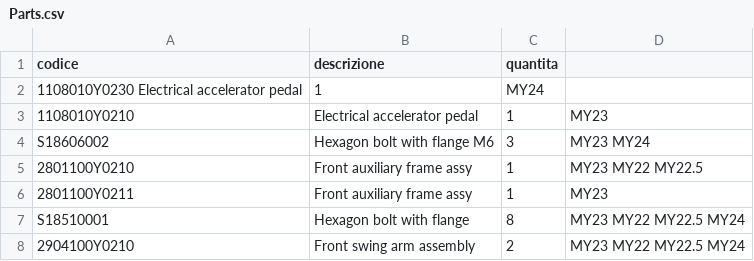
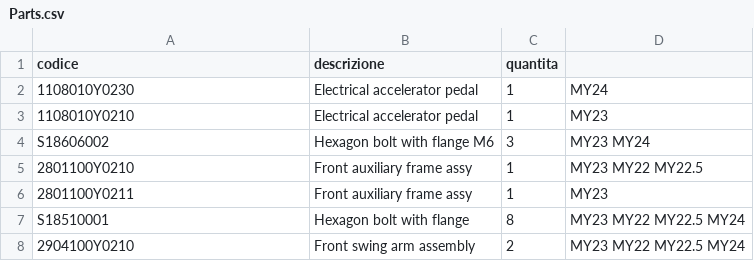
Before and after one commit to MicheleYOYO/YOYO-SpareParts, a CSV file: Parts.csv, drawn as a sheet; only a part is shown.

Commit message:
Update Parts.csv

```diff
--- a/Parts.csv
+++ b/Parts.csv
@@ -1,3 +1,3 @@
 codice,descrizione,quantita,
-1108010Y0230	Electrical accelerator pedal,1,MY24
+1108010Y0230,Electrical accelerator pedal,1,MY24
 1108010Y0210,Electrical accelerator pedal,1,MY23
```
